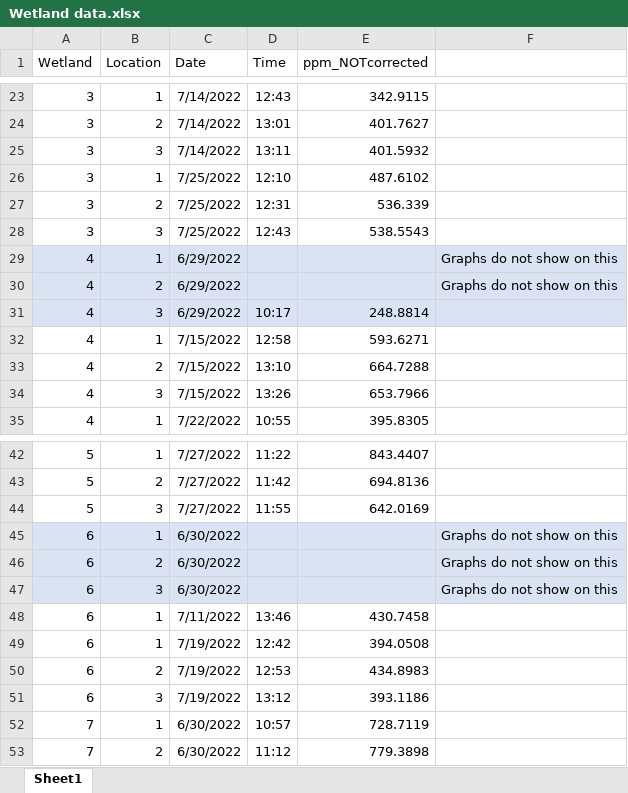
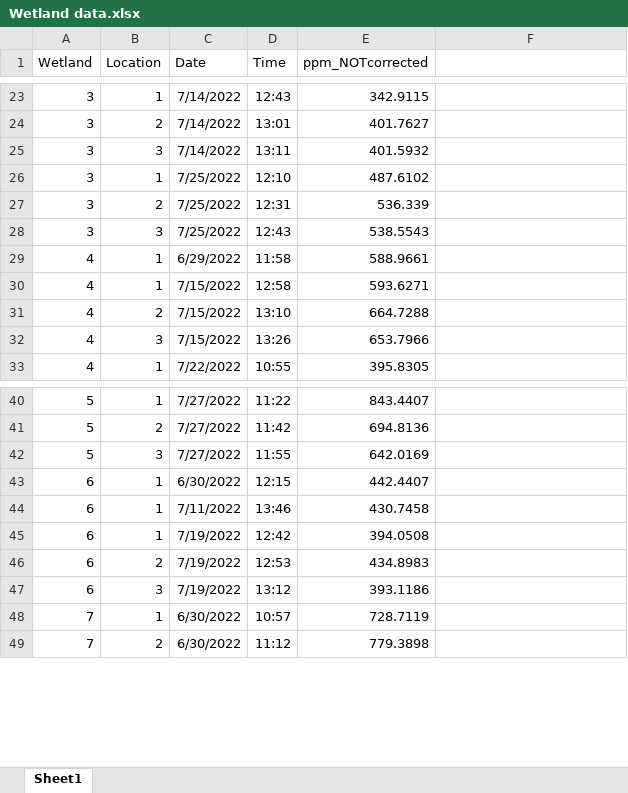
Before and after one commit to carbonshed/Ecuador2022, an Excel workbook: Wetlands/Wetland data.xlsx, sheet Sheet1, drawn as a sheet; only a part is shown, gaps mark what is left out; values as stored, in another font and other column widths than the file's, no borders; removed rows and columns are numbered as before the commit, all else as after; the diff names each change by its address in the sheet, - before the commit and + after, or states it on an @@ line.

Commit message:
updated data for ppm charts and all of the not corrected ppm is collected

```diff
--- a/Wetlands/Wetland data.xlsx (sheet Sheet1)
+++ b/Wetlands/Wetland data.xlsx (sheet Sheet1)
-A29:F29 fill: #DAE3F3
+A29:F29 fill: none
-D29 (Time): (empty)
+D29 (Time): 11:58
-E29 (ppm_NOTcorrected): (empty)
+E29 (ppm_NOTcorrected): 588.9661
-F29: Graphs do not show on this
+F29: (empty)
-row 30: 4 | 2 | 6/29/2022 |  |  | Graphs do not show on this
-row 31: 4 | 3 | 6/29/2022 | 10:17 | 248.8814
-A43:F43 fill: #DAE3F3
+A43:F43 fill: none
-D43 (Time): (empty)
+D43 (Time): 12:15
-E43 (ppm_NOTcorrected): (empty)
+E43 (ppm_NOTcorrected): 442.4407
-F43: Graphs do not show on this
+F43: (empty)
-row 46: 6 | 2 | 6/30/2022 |  |  | Graphs do not show on this
-row 47: 6 | 3 | 6/30/2022 |  |  | Graphs do not show on this
```
Also changed, not shown: 1 other file.
